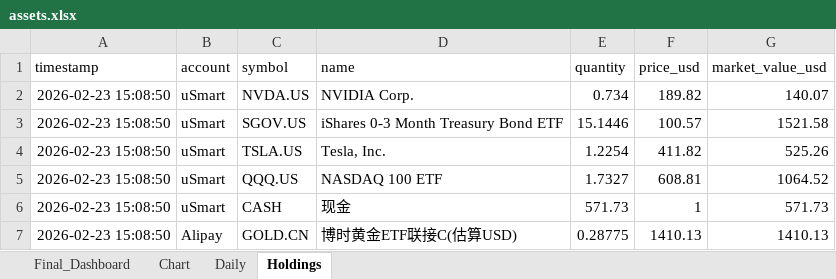
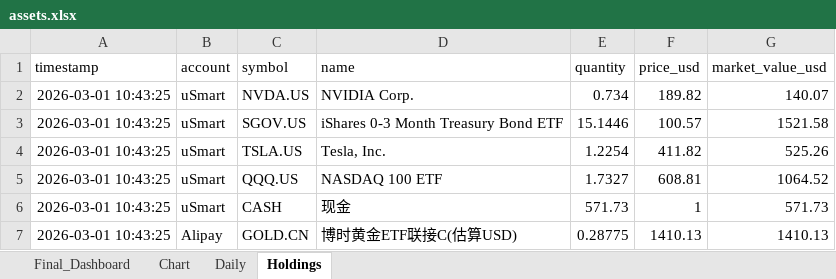
Before and after one commit to zcxixixi/Asset-Management, an Excel workbook: assets.xlsx, sheet Holdings, drawn as a sheet; values as stored, in another font and other column widths than the file's, no borders; the diff names each change by its address in the sheet, - before the commit and + after, or states it on an @@ line.

Commit message:
fix(sync): write last_updated back to assets.xlsx timestamps

```diff
--- a/assets.xlsx (sheet Holdings)
+++ b/assets.xlsx (sheet Holdings)
-A2:A7 (timestamp): 2026-02-23 15:08:50
+A2:A7 (timestamp): 2026-03-01 10:43:25
```
Also changed, not shown: 2 other files.
